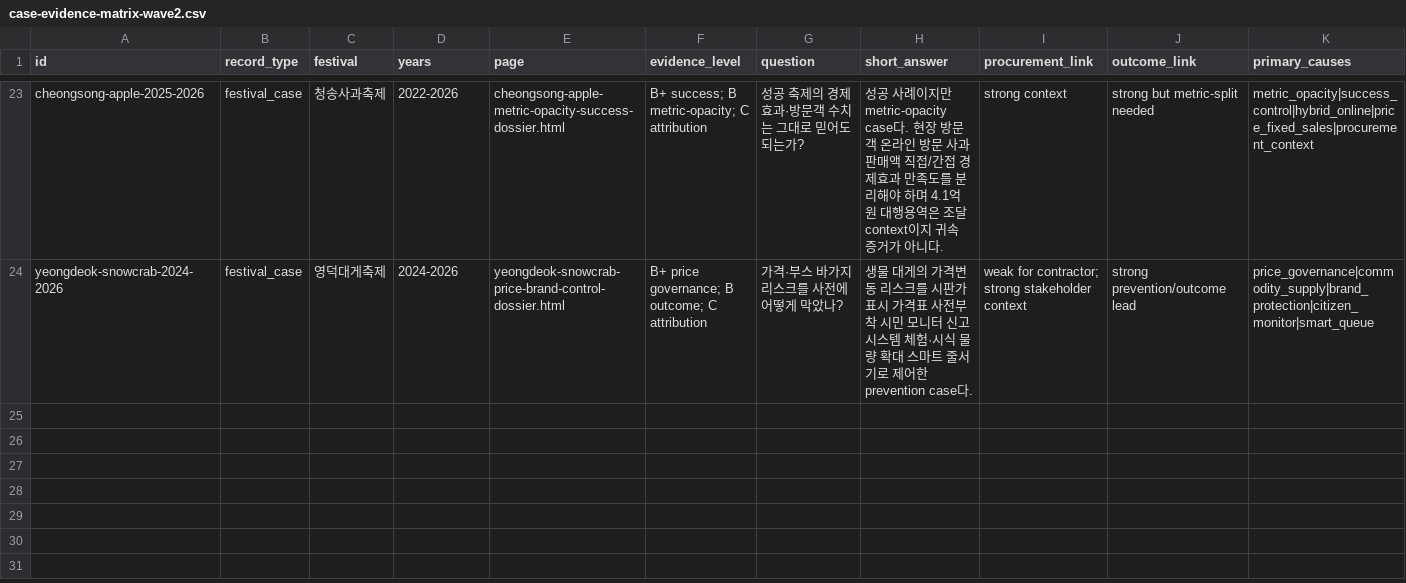
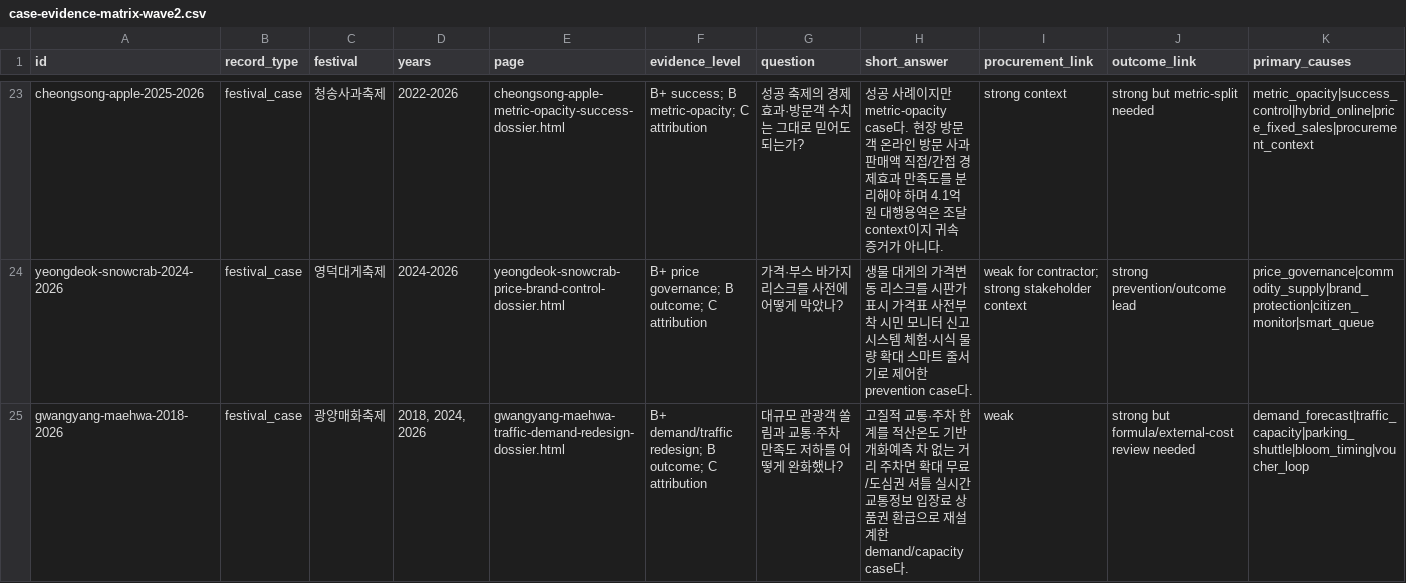
Before and after one commit to ukaysir/html, a CSV file: data/case-evidence-matrix-wave2.csv, drawn as a sheet; only a part is shown, gaps mark what is left out; rows hold the shown columns only; the diff names each change by its address in the sheet, - before the commit and + after, or states it on an @@ line.

```diff
--- a/data/case-evidence-matrix-wave2.csv
+++ b/data/case-evidence-matrix-wave2.csv
+row 25: gwangyang-maehwa-2018-2026 | festival_case | 광양매화축제 | 2018, 2024, 2026 | gwangyang-maehwa-traffic-demand-redesign-dossier.html | B+ demand/traffic redesign; B outcome; C attribution | 대규모 관광객 쏠림과 교통·주차 만족도 저하를 어떻게 완화했나? | 고질적 교통·주차 한계를 적산온도 기반 개화예측 차 없는 거리 주차면 확대 무료/도심권 셔틀 실시간 교통정보 입장료 상품권 환급으로 재설계한 demand/capacity case다. | weak | strong but formula/external-cost review needed | demand_forecast|traffic_capacity|parking_shuttle|bloom_timing|voucher_loop
```
Also changed, not shown: data/why-cause-router-wave2.csv, 11 other files.
